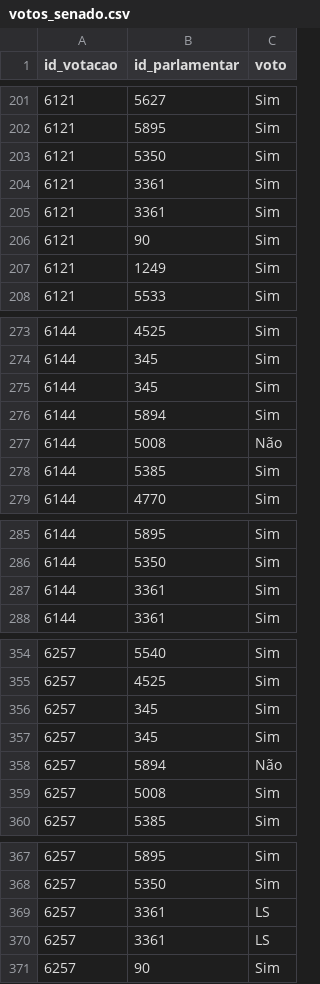
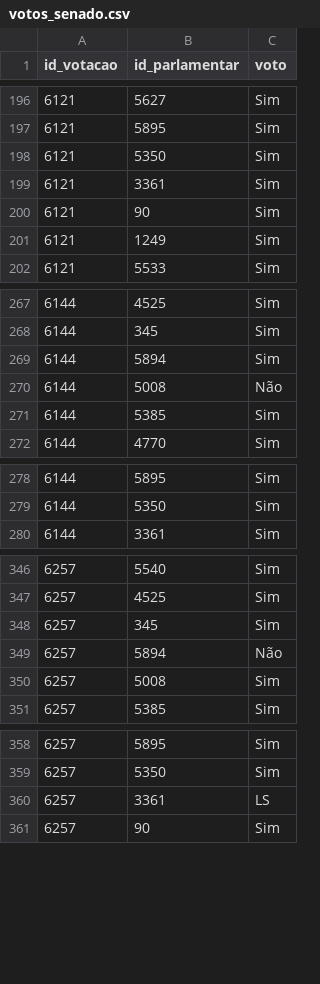
Before and after one commit to parlametria/relatorio-bianuario-ma, a CSV file: data/raw/votos/votos_senado.csv, drawn as a sheet; only a part is shown, gaps mark what is left out; the diff covers the shown part only; the diff names each change by its address in the sheet, - before the commit and + after, or states it on an @@ line.

```diff
--- a/data/raw/votos/votos_senado.csv
+++ b/data/raw/votos/votos_senado.csv
-row 204: 6121 | 3361 | Sim
-row 275: 6144 | 345 | Sim
-row 287: 6144 | 3361 | Sim
-row 357: 6257 | 345 | Sim
-row 369: 6257 | 3361 | LS
```
Also changed, not shown: 9 removed rows elsewhere in this file, 1 other file.
